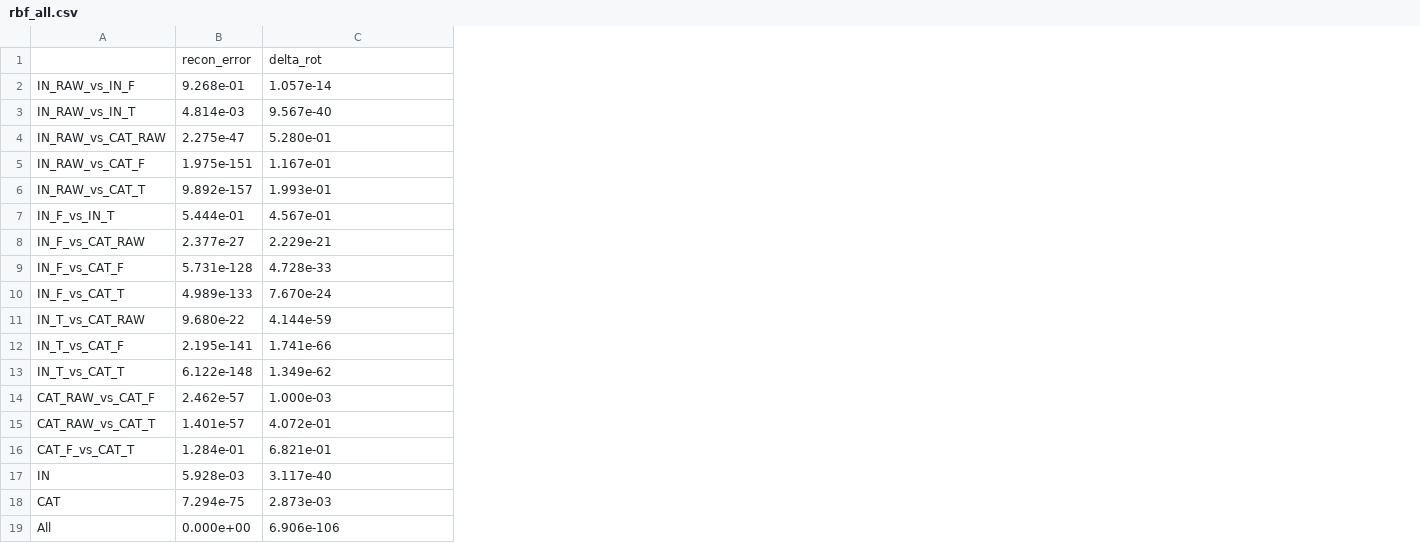
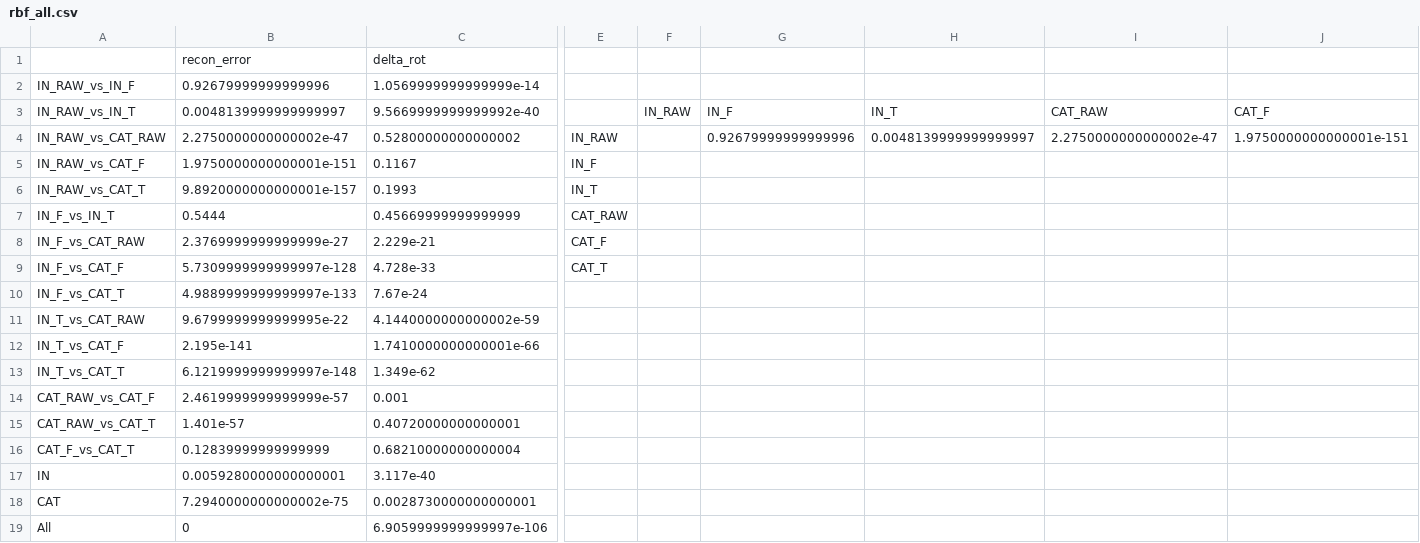
Before and after one commit to Neroro64/Deep-learning-based-rig-agnostic-encoding, a CSV file: src/version_0.3/notebooks/tables/trans/rbf_all.csv, drawn as a sheet; only a part is shown, gaps mark what is left out; removed rows and columns are numbered as before the commit, all else as after; the diff covers the shown part only; the diff names each change by its address in the sheet, - before the commit and + after, or states it on an @@ line.

```diff
--- a/src/version_0.3/notebooks/tables/trans/rbf_all.csv
+++ b/src/version_0.3/notebooks/tables/trans/rbf_all.csv
-column B, rows 1-19: recon_error | 9.268e-01 | 4.814e-03 | 2.275e-47 | 1.975e-151 | 9.892e-157 | 5.444e-01 | 2.377e-27 | 5.731e-128 | 4.989e-133 | 9.680e-22 | 2.195e-141 | 6.122e-148 | 2.462e-57 | 1.401e-57 | 1.284e-01 | 5.928e-03 | 7.294e-75 | 0.000e+00
+column B, rows 1-19: recon_error | 0.92679999999999996 | 0.0048139999999999997 | 2.2750000000000002e-47 | 1.9750000000000001e-151 | 9.8920000000000001e-157 | 0.5444 | 2.3769999999999999e-27 | 5.7309999999999997e-128 | 4.9889999999999997e-133 | 9.6799999999999995e-22 | 2.195e-141 | 6.1219999999999997e-148 | 2.4619999999999999e-57 | 1.401e-57 | 0.12839999999999999 | 0.0059280000000000001 | 7.2940000000000002e-75 | 0
+column E, rows 4-9: IN_RAW | IN_F | IN_T | CAT_RAW | CAT_F | CAT_T
+column F, row 3: IN_RAW
+column G, rows 3-4: IN_F | 0.92679999999999996
+column H, rows 3-4: IN_T | 0.0048139999999999997
+column I, rows 3-4: CAT_RAW | 2.2750000000000002e-47
+column J, rows 3-4: CAT_F | 1.9750000000000001e-151
-C2: 1.057e-14
+C2: 1.0569999999999999e-14
-C3: 9.567e-40
+C3: 9.5669999999999992e-40
-C4: 5.280e-01
+C4: 0.52800000000000002
-C5: 1.167e-01
+C5: 0.1167
-C6: 1.993e-01
+C6: 0.1993
-C7: 4.567e-01
+C7: 0.45669999999999999
-C10: 7.670e-24
+C10: 7.67e-24
-C11: 4.144e-59
+C11: 4.1440000000000002e-59
-C12: 1.741e-66
+C12: 1.7410000000000001e-66
-C14: 1.000e-03
+C14: 0.001
-C15: 4.072e-01
+C15: 0.40720000000000001
-C16: 6.821e-01
+C16: 0.68210000000000004
-C18: 2.873e-03
+C18: 0.0028730000000000001
-C19: 6.906e-106
+C19: 6.9059999999999997e-106
```
Also changed, not shown: 2 added columns elsewhere in this file, 7 other files.
